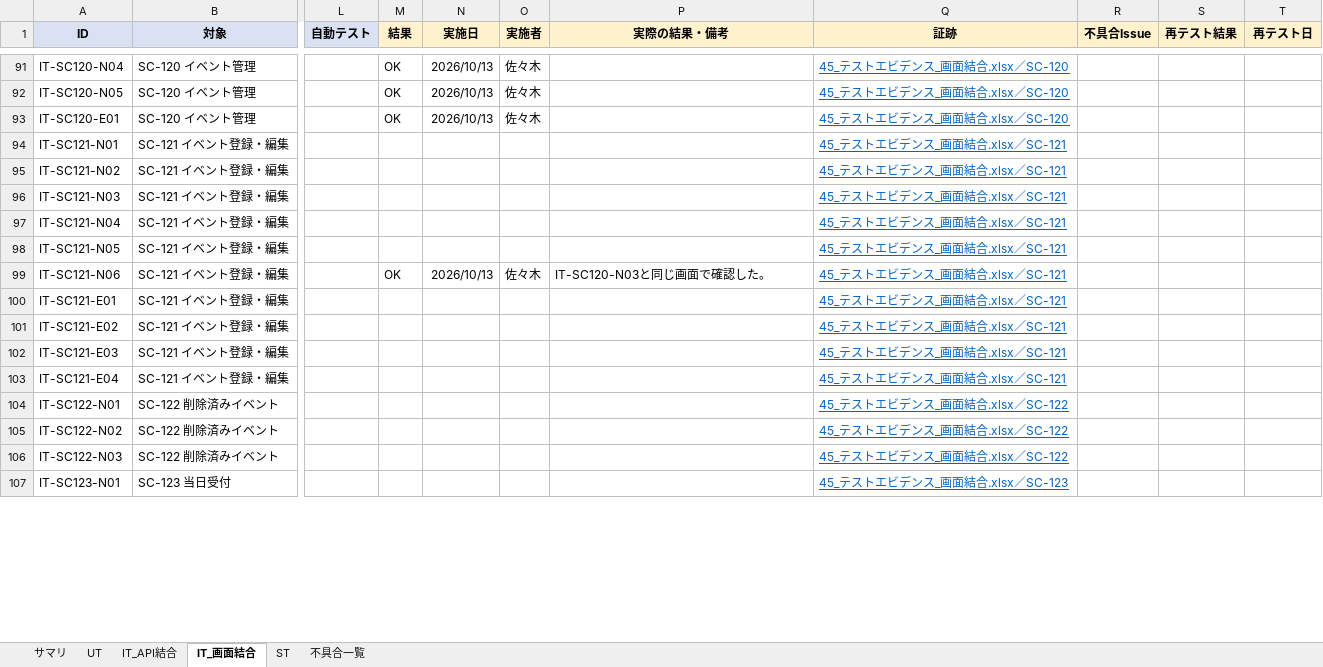
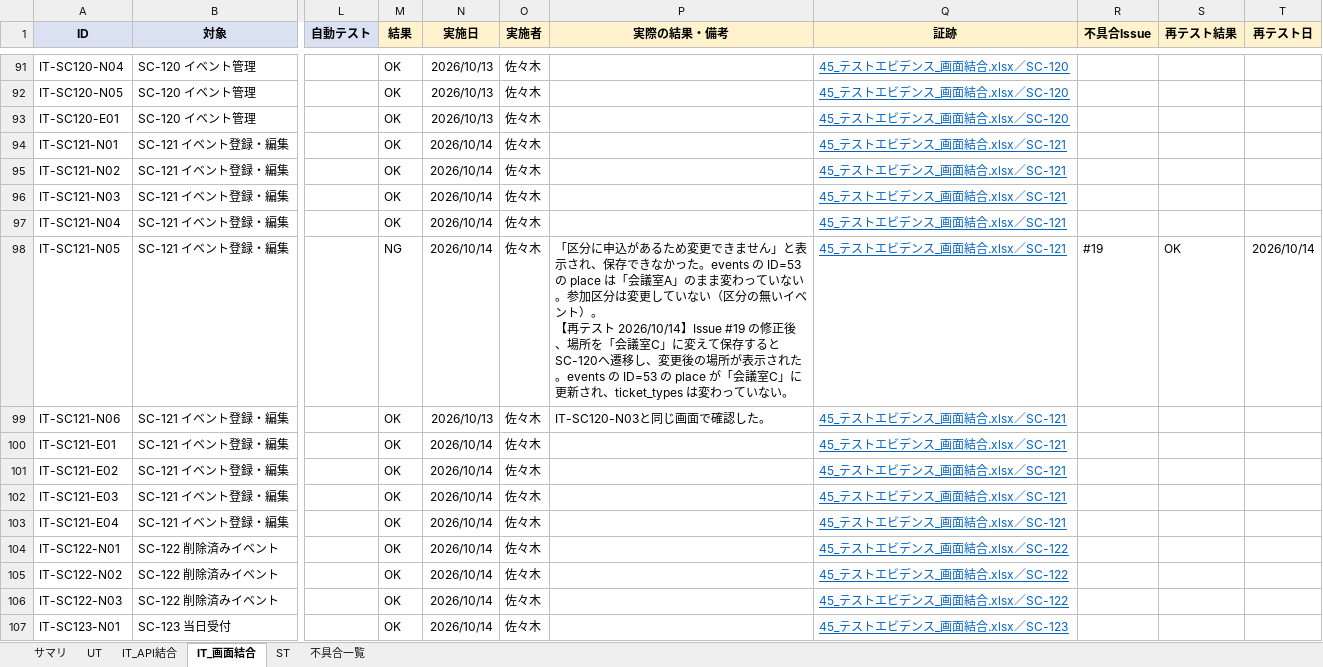
Before and after one commit to sasaki111111/event-application-system, an Excel workbook: docs/40_テスト/44_テスト結果表.xlsx, sheet IT_画面結合, drawn as a sheet; only a part is shown, gaps mark what is left out; values as stored, in another font and other column widths than the file's, no borders; conditional formats not drawn; ↵ is a line break in a cell; the diff covers the shown part only; the diff names each change by its address in the sheet, - before the commit and + after, or states it on an @@ line.

```diff
--- a/docs/40_テスト/44_テスト結果表.xlsx (sheet IT_画面結合)
+++ b/docs/40_テスト/44_テスト結果表.xlsx (sheet IT_画面結合)
-M94:M97 (結果): (empty)
+M94:M97 (結果): OK
-N94:N98 (実施日): (empty)
+N94:N98 (実施日): 2026/10/14
-O94:O98 (実施者): (empty)
+O94:O98 (実施者): 佐々木
-M98 (結果): (empty)
+M98 (結果): NG
-P98 (実際の結果・備考): (empty)
+P98 (実際の結果・備考): 「区分に申込があるため変更できません」と表示され、保存できなかった。events の ID=53 の place は「会議室A」のまま変わっていない。参加区分は変更していない（区分の無いイベント）。 ↵ 【再テスト 2026/10/14】Issue #19 の修正後、場所を「会議室C」に変えて保存するとSC-120へ遷移し、変更後の場所が表示された。events の ID=53 の place が「会議室C」に更新され、ticket_types は変わっていない。
-R98 (不具合Issue): (empty)
+R98 (不具合Issue): #19
-S98 (再テスト結果): (empty)
+S98 (再テスト結果): OK
-T98 (再テスト日): (empty)
+T98 (再テスト日): 2026/10/14
-M100:M107 (結果): (empty)
+M100:M107 (結果): OK
-N100:N107 (実施日): (empty)
+N100:N107 (実施日): 2026/10/14
-O100:O107 (実施者): (empty)
+O100:O107 (実施者): 佐々木
```
Also changed, not shown: 84 edited cells elsewhere in this sheet, sheet UT, sheet 不具合一覧, sheet サマリ.
